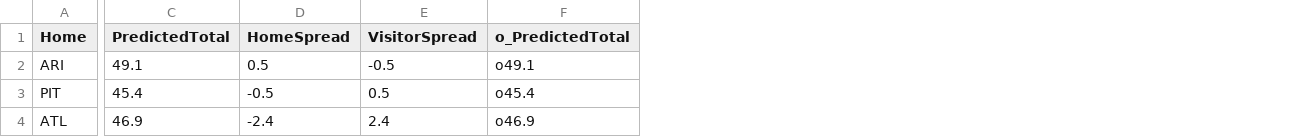
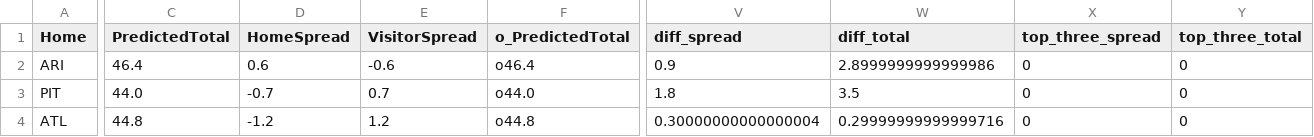
Before and after one commit to dennistye/nfl_model, a CSV file: csv_folder/complete.csv, drawn as a sheet; only a part is shown, gaps mark what is left out; the diff covers the shown part only; the diff names each change by its address in the sheet, - before the commit and + after, or states it on an @@ line.

```diff
--- a/csv_folder/complete.csv
+++ b/csv_folder/complete.csv
+column V (diff_spread), rows 2-4: 0.9 | 1.8 | 0.30000000000000004
+column W (diff_total), rows 2-4: 2.8999999999999986 | 3.5 | 0.29999999999999716
+column X (top_three_spread), rows 2-4: all 0
+column Y (top_three_total), rows 2-4: all 0
-C2 (PredictedTotal): 49.1
+C2 (PredictedTotal): 46.4
-D2 (HomeSpread): 0.5
+D2 (HomeSpread): 0.6
-E2 (VisitorSpread): -0.5
+E2 (VisitorSpread): -0.6
-F2 (o_PredictedTotal): o49.1
+F2 (o_PredictedTotal): o46.4
-C3 (PredictedTotal): 45.4
+C3 (PredictedTotal): 44.0
-D3 (HomeSpread): -0.5
+D3 (HomeSpread): -0.7
-E3 (VisitorSpread): 0.5
+E3 (VisitorSpread): 0.7
-F3 (o_PredictedTotal): o45.4
+F3 (o_PredictedTotal): o44.0
-C4 (PredictedTotal): 46.9
+C4 (PredictedTotal): 44.8
-D4 (HomeSpread): -2.4
+D4 (HomeSpread): -1.2
-E4 (VisitorSpread): 2.4
+E4 (VisitorSpread): 1.2
-F4 (o_PredictedTotal): o46.9
+F4 (o_PredictedTotal): o44.8
```
Also changed, not shown: 132 edited cells elsewhere in this file, csv_folder/2025_box_scores.csv, csv_folder/complete_weights.csv, 18 other files.
